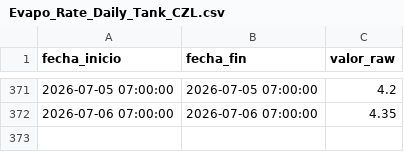
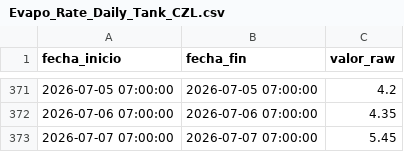
Before and after one commit to oceanografof/canal-panama-dashboards, a CSV file: data/Evapo_Rate_Daily_Tank_CZL.csv, drawn as a sheet; only a part is shown, gaps mark what is left out.

```diff
--- a/data/Evapo_Rate_Daily_Tank_CZL.csv
+++ b/data/Evapo_Rate_Daily_Tank_CZL.csv
@@ -372 +372,2 @@ fecha_inicio,fecha_fin,valor_raw
 2026-07-06 07:00:00,2026-07-06 07:00:00,4.35
+2026-07-07 07:00:00,2026-07-07 07:00:00,5.45
```
Also changed, not shown: data/Discharge_AT_GAT_Diario.csv, data/Evapo_Rate_Daily_Tank_PMG.csv, 7 other files.
